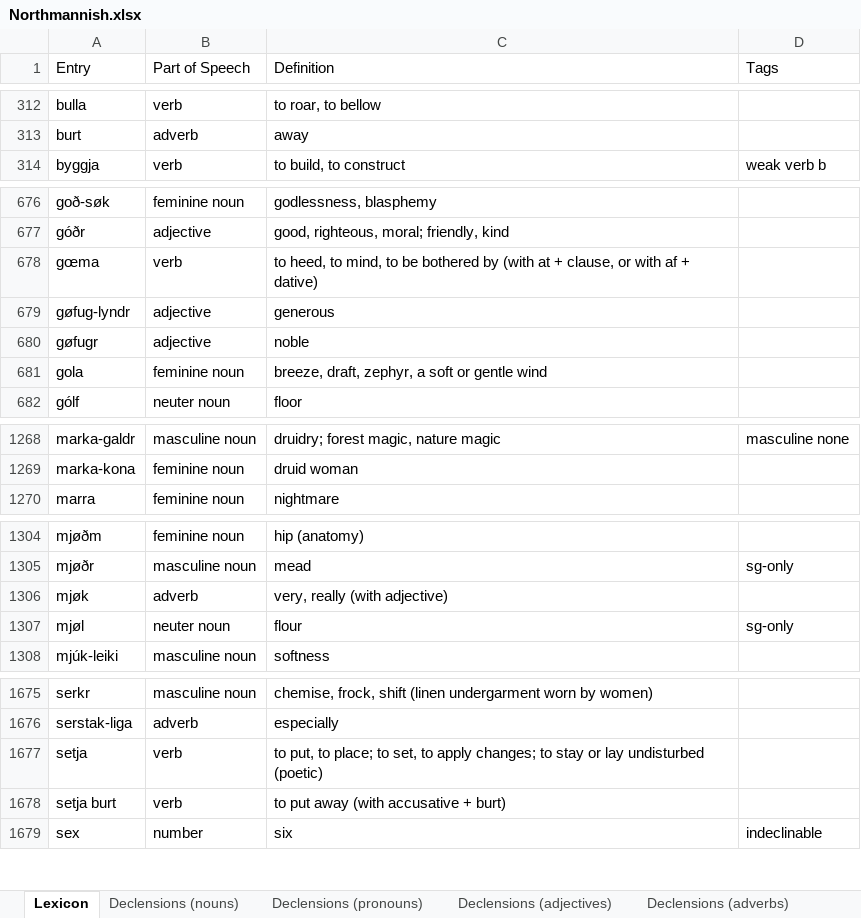
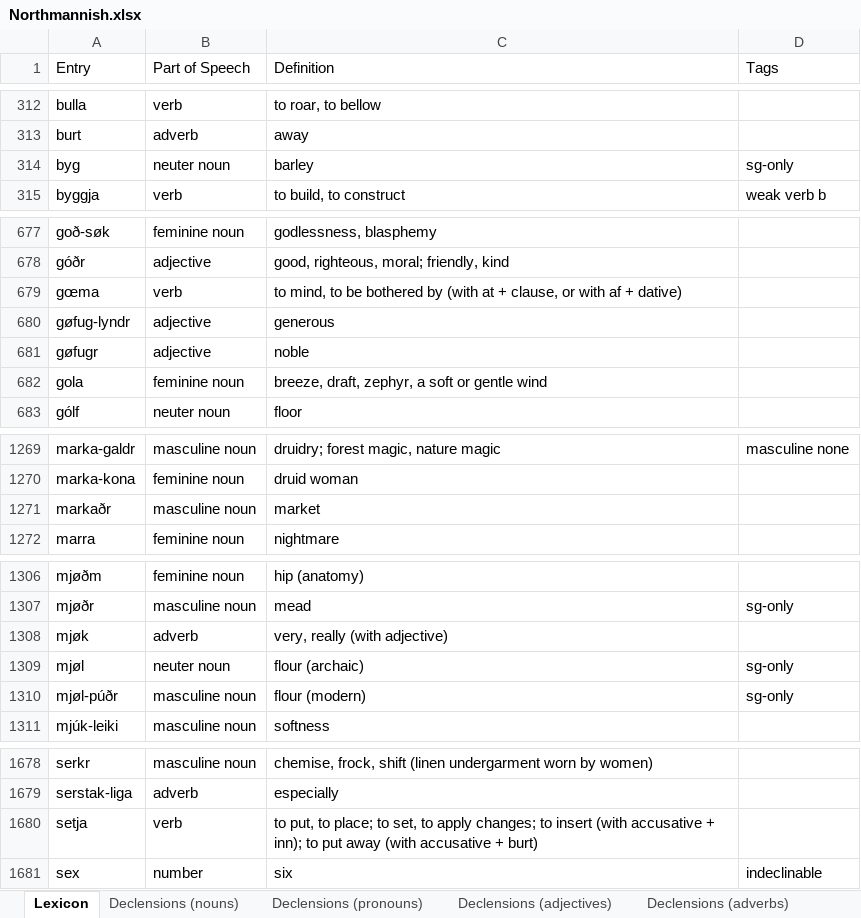
Before and after one commit to Oneo64/Aldraheimr2ndEdition, an Excel workbook: Literature/Languages/Northmannish.xlsx, sheet Lexicon, drawn as a sheet; only a part is shown, gaps mark what is left out; values as stored, in another font and other column widths than the file's, no borders; charts and pictures and table styles not drawn; removed rows and columns are numbered as before the commit, all else as after; the diff covers the shown part only; the diff names each change by its address in the sheet, - before the commit and + after, or states it on an @@ line.

Commit message:
Update Northmannish.xlsx

```diff
--- a/Literature/Languages/Northmannish.xlsx (sheet Lexicon)
+++ b/Literature/Languages/Northmannish.xlsx (sheet Lexicon)
+row 314: byg | neuter noun | barley | sg-only
-C679 (Definition): to heed, to mind, to…
+C679 (Definition): to mind, to…
+row 1271: markaðr | masculine noun | market
-C1309 (Definition): flour
+C1309 (Definition): flour (archaic)
+row 1310: mjøl-púðr | masculine noun | flour (modern) | sg-only
-C1680 (Definition): …changes; to stay or lay undisturbed (poetic)
+C1680 (Definition): …changes; to insert (with accusative + inn); to put away (with accusative + burt)
-row 1678: setja burt | verb | to put away (with accusative + burt)
```
Also changed, not shown: 3 edited cells elsewhere in this sheet.
